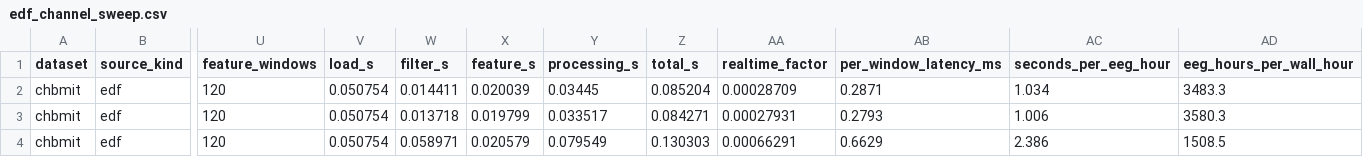
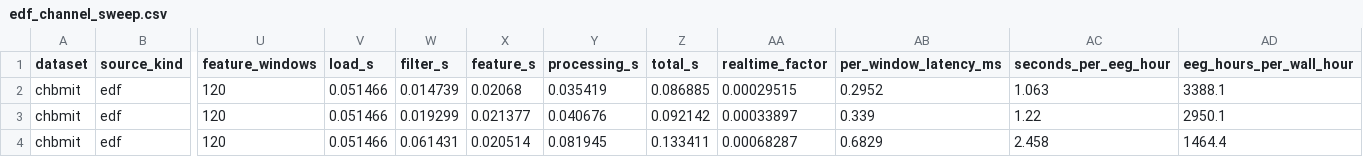
Before and after one commit to Sukalyan2003/eeg-streaming-benchmark, a CSV file: experiments/results/edf_channel_sweep.csv, drawn as a sheet; only a part is shown, gaps mark what is left out; the diff covers the shown part only; the diff names each change by its address in the sheet, - before the commit and + after, or states it on an @@ line.

Commit message:
Refine experiment results and update visualizations
- Updated the takeaway in edge policy summary to clarify the effects of prefetch and reflection on edge errors.
- Modified latency benchmark results to reflect updated measurements and ensure consistency across datasets.
- Enhanced figures for better clarity and presentation, including adjustments to axis styles and legend placements.
- Revised metrics CSV to include updated performance data for various methods and window sizes.
- Improved the boundary experiment script by adding a function to style axes for better visual consistency in plots.

```diff
--- a/experiments/results/edf_channel_sweep.csv
+++ b/experiments/results/edf_channel_sweep.csv
-V2:V4 (load_s): 0.050754
+V2:V4 (load_s): 0.051466
-W2 (filter_s): 0.014411
+W2 (filter_s): 0.014739
-X2 (feature_s): 0.020039
+X2 (feature_s): 0.02068
-Y2 (processing_s): 0.03445
+Y2 (processing_s): 0.035419
-Z2 (total_s): 0.085204
+Z2 (total_s): 0.086885
-AA2 (realtime_factor): 0.00028709
+AA2 (realtime_factor): 0.00029515
-AB2 (per_window_latency_ms): 0.2871
+AB2 (per_window_latency_ms): 0.2952
-AC2 (seconds_per_eeg_hour): 1.034
+AC2 (seconds_per_eeg_hour): 1.063
-AD2 (eeg_hours_per_wall_hour): 3483.3
+AD2 (eeg_hours_per_wall_hour): 3388.1
-W3 (filter_s): 0.013718
+W3 (filter_s): 0.019299
-X3 (feature_s): 0.019799
+X3 (feature_s): 0.021377
-Y3 (processing_s): 0.033517
+Y3 (processing_s): 0.040676
-Z3 (total_s): 0.084271
+Z3 (total_s): 0.092142
-AA3 (realtime_factor): 0.00027931
+AA3 (realtime_factor): 0.00033897
-AB3 (per_window_latency_ms): 0.2793
+AB3 (per_window_latency_ms): 0.339
-AC3 (seconds_per_eeg_hour): 1.006
+AC3 (seconds_per_eeg_hour): 1.22
-AD3 (eeg_hours_per_wall_hour): 3580.3
+AD3 (eeg_hours_per_wall_hour): 2950.1
-W4 (filter_s): 0.058971
+W4 (filter_s): 0.061431
-X4 (feature_s): 0.020579
+X4 (feature_s): 0.020514
-Y4 (processing_s): 0.079549
+Y4 (processing_s): 0.081945
-Z4 (total_s): 0.130303
+Z4 (total_s): 0.133411
-AA4 (realtime_factor): 0.00066291
+AA4 (realtime_factor): 0.00068287
-AB4 (per_window_latency_ms): 0.6629
+AB4 (per_window_latency_ms): 0.6829
-AC4 (seconds_per_eeg_hour): 2.386
+AC4 (seconds_per_eeg_hour): 2.458
-AD4 (eeg_hours_per_wall_hour): 1508.5
+AD4 (eeg_hours_per_wall_hour): 1464.4
```
Also changed, not shown: 153 edited cells elsewhere in this file, experiments/results/edf_length_benchmark.csv, experiments/results/edf_order_sweep.csv, 27 other files.
